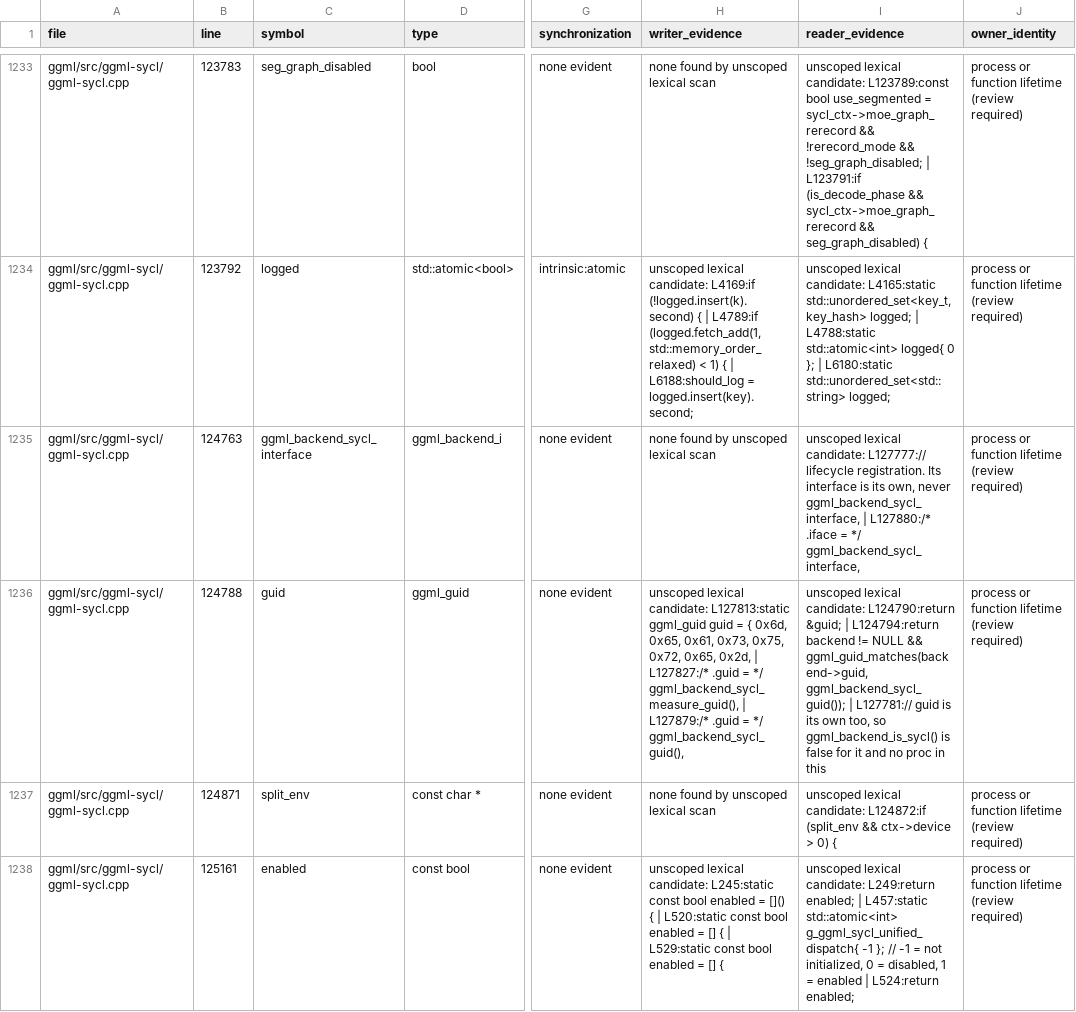
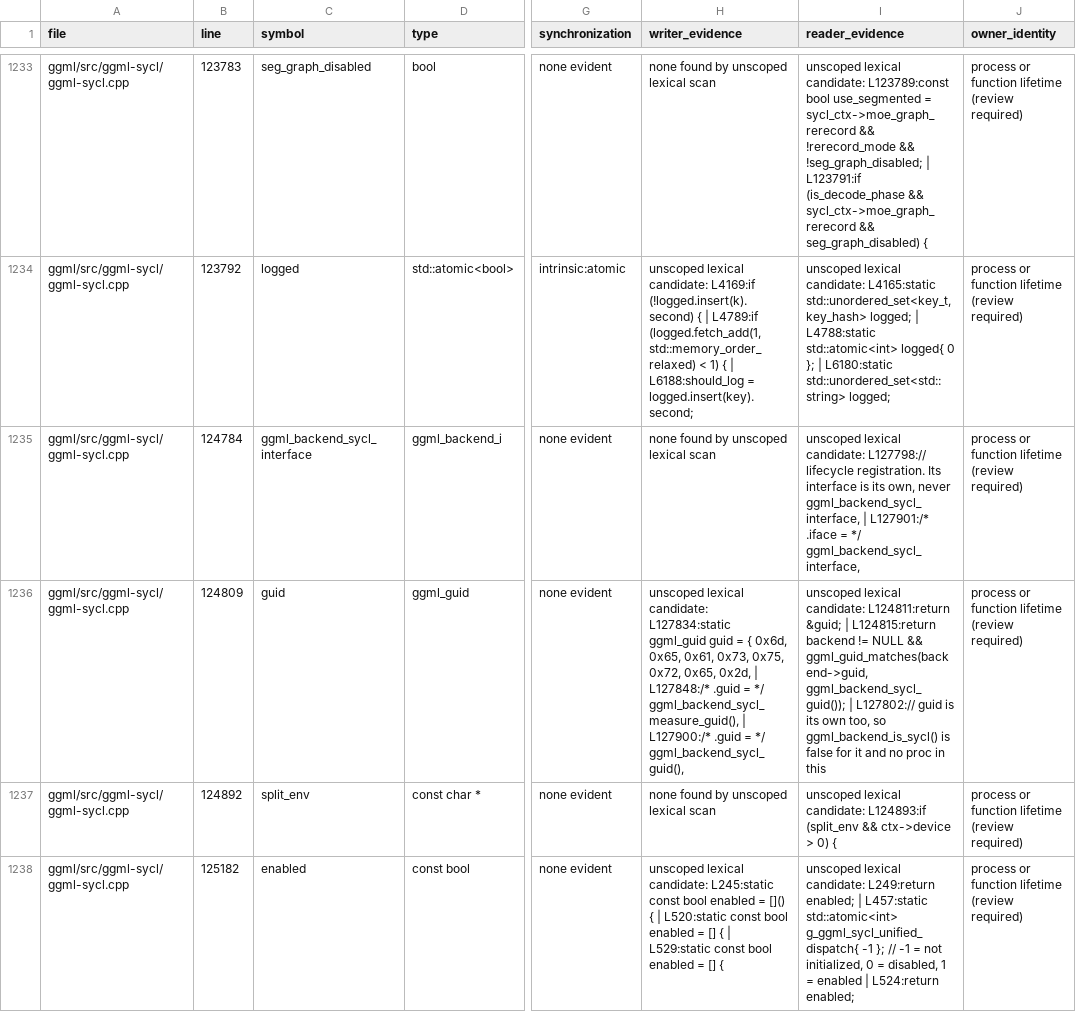
Before and after one commit to kainlan/llama.cpp-intel-optimizations, a CSV file: docs/backend/sycl-static-storage-inventory.csv, drawn as a sheet; only a part is shown, gaps mark what is left out; the diff covers the shown part only; the diff names each change by its address in the sheet, - before the commit and + after, or states it on an @@ line.

```diff
--- a/docs/backend/sycl-static-storage-inventory.csv
+++ b/docs/backend/sycl-static-storage-inventory.csv
-B1235 (line): 124763
+B1235 (line): 124784
-I1235 (reader_evidence): …lexical candidate: L127777:// lifecycle registration. Its interface is its own, never ggml_backend_sycl_interface, | L127880:/* .iface =…
+I1235 (reader_evidence): …lexical candidate: L127798:// lifecycle registration. Its interface is its own, never ggml_backend_sycl_interface, | L127901:/* .iface =…
-B1236 (line): 124788
+B1236 (line): 124809
-H1236 (writer_evidence): …lexical candidate: L127813:static ggml_guid guid = { 0x6d, 0x65, 0x61, 0x73, 0x75, 0x72, 0x65, 0x2d, | L127827:/* .guid = */ ggml_backend_sycl_measure_guid(), | L127879:/* .guid =…
+H1236 (writer_evidence): …lexical candidate: L127834:static ggml_guid guid = { 0x6d, 0x65, 0x61, 0x73, 0x75, 0x72, 0x65, 0x2d, | L127848:/* .guid = */ ggml_backend_sycl_measure_guid(), | L127900:/* .guid =…
-I1236 (reader_evidence): …lexical candidate: L124790:return &guid; | L124794:return backend != NULL && ggml_guid_matches(backend->guid, ggml_backend_sycl_guid()); | L127781:// guid is…
+I1236 (reader_evidence): …lexical candidate: L124811:return &guid; | L124815:return backend != NULL && ggml_guid_matches(backend->guid, ggml_backend_sycl_guid()); | L127802:// guid is…
-B1237 (line): 124871
+B1237 (line): 124892
-I1237 (reader_evidence): …lexical candidate: L124872:if (split_env &&…
+I1237 (reader_evidence): …lexical candidate: L124893:if (split_env &&…
-B1238 (line): 125161
+B1238 (line): 125182
```
Also changed, not shown: 77 edited cells elsewhere in this file, 1 other file.
